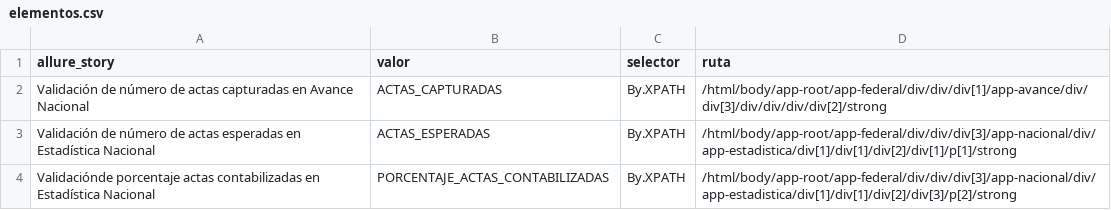
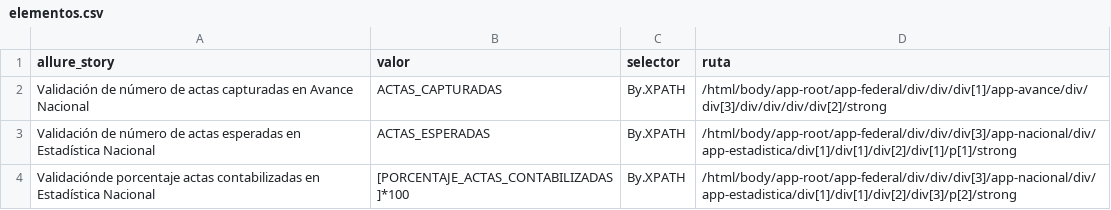
Before and after one commit to jessicatrejo32/PREP, a CSV file: elementos.csv, drawn as a sheet.

Commit message:
Update elementos.csv

```diff
--- a/elementos.csv
+++ b/elementos.csv
@@ -3,2 +3,2 @@ Validación de número de actas capturadas en Avance Nacional,ACTAS_CAPTURADAS,B
 Validación de número de actas esperadas en Estadística Nacional,ACTAS_ESPERADAS,By.XPATH,/html/body/app-root/app-federal/div/div/div[3]/app-nacional/div/app-estadistica/div[1]/div[1]/div[2]/div[1]/p[1]/strong
-Validaciónde porcentaje actas contabilizadas en Estadística Nacional,PORCENTAJE_ACTAS_CONTABILIZADAS,By.XPATH,/html/body/app-root/app-federal/div/div/div[3]/app-nacional/div/app-estadistica/div[1]/div[1]/div[2]/div[3]/p[2]/strong
+Validaciónde porcentaje actas contabilizadas en Estadística Nacional,[PORCENTAJE_ACTAS_CONTABILIZADAS]*100,By.XPATH,/html/body/app-root/app-federal/div/div/div[3]/app-nacional/div/app-estadistica/div[1]/div[1]/div[2]/div[3]/p[2]/strong
```
